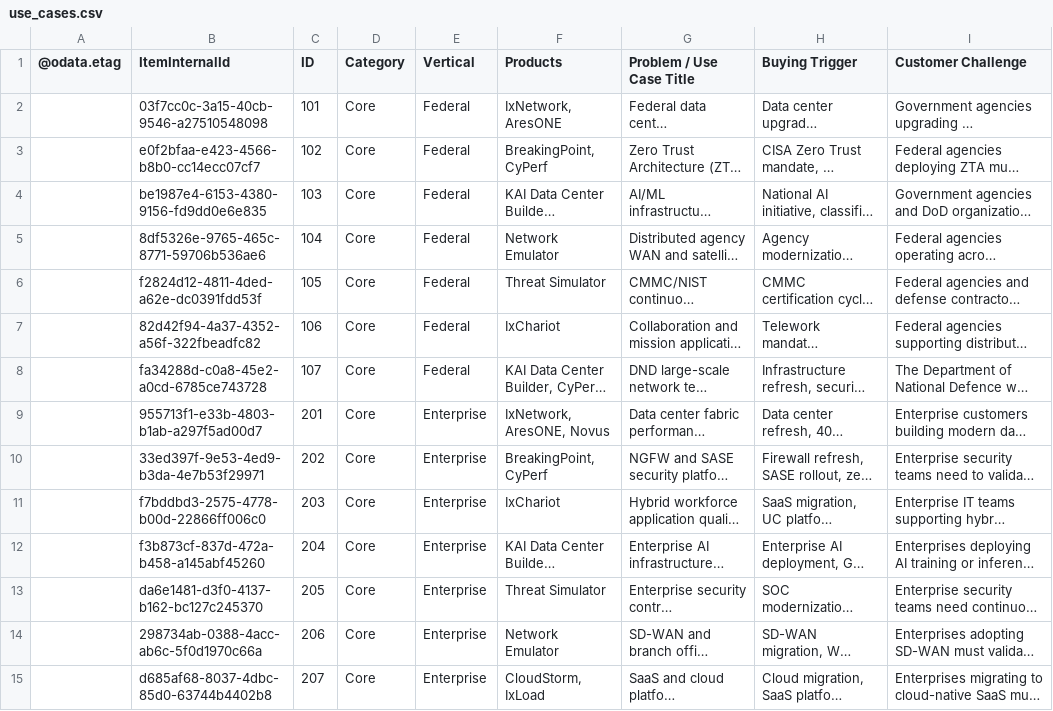
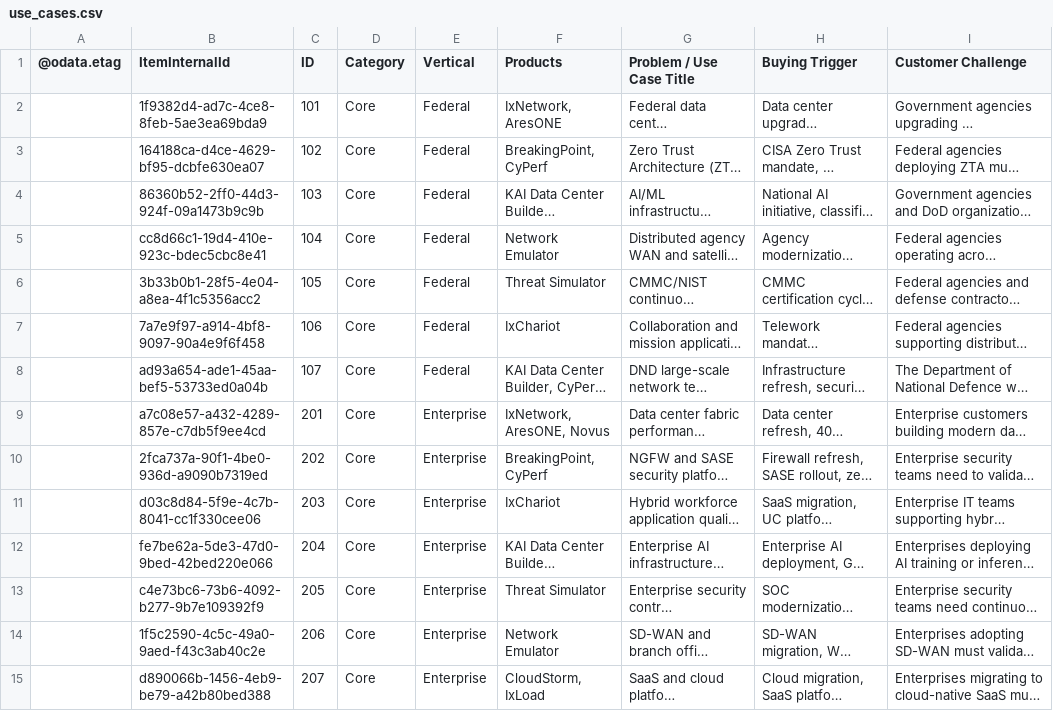
Before and after one commit to sksrinivasan27/keysight-nts-hub-pipeline, a CSV file: data/use_cases.csv, drawn as a sheet; only a part is shown; long unchanged cells end in …; the diff covers the shown part only; the diff names each change by its address in the sheet, - before the commit and + after, or states it on an @@ line.

Commit message:
Auto-update: Excel sync

```diff
--- a/data/use_cases.csv
+++ b/data/use_cases.csv
-B2 (ItemInternalId): 03f7cc0c-3a15-40cb-9546-a27510548098
+B2 (ItemInternalId): 1f9382d4-ad7c-4ce8-8feb-5ae3ea69bda9
-B3 (ItemInternalId): e0f2bfaa-e423-4566-b8b0-cc14ecc07cf7
+B3 (ItemInternalId): 164188ca-d4ce-4629-bf95-dcbfe630ea07
-B4 (ItemInternalId): be1987e4-6153-4380-9156-fd9dd0e6e835
+B4 (ItemInternalId): 86360b52-2ff0-44d3-924f-09a1473b9c9b
-B5 (ItemInternalId): 8df5326e-9765-465c-8771-59706b536ae6
+B5 (ItemInternalId): cc8d66c1-19d4-410e-923c-bdec5cbc8e41
-B6 (ItemInternalId): f2824d12-4811-4ded-a62e-dc0391fdd53f
+B6 (ItemInternalId): 3b33b0b1-28f5-4e04-a8ea-4f1c5356acc2
-B7 (ItemInternalId): 82d42f94-4a37-4352-a56f-322fbeadfc82
+B7 (ItemInternalId): 7a7e9f97-a914-4bf8-9097-90a4e9f6f458
-B8 (ItemInternalId): fa34288d-c0a8-45e2-a0cd-6785ce743728
+B8 (ItemInternalId): ad93a654-ade1-45aa-bef5-53733ed0a04b
-B9 (ItemInternalId): 955713f1-e33b-4803-b1ab-a297f5ad00d7
+B9 (ItemInternalId): a7c08e57-a432-4289-857e-c7db5f9ee4cd
-B10 (ItemInternalId): 33ed397f-9e53-4ed9-b3da-4e7b53f29971
+B10 (ItemInternalId): 2fca737a-90f1-4be0-936d-a9090b7319ed
-B11 (ItemInternalId): f7bddbd3-2575-4778-b00d-22866ff006c0
+B11 (ItemInternalId): d03c8d84-5f9e-4c7b-8041-cc1f330cee06
-B12 (ItemInternalId): f3b873cf-837d-472a-b458-a145abf45260
+B12 (ItemInternalId): fe7be62a-5de3-47d0-9bed-42bed220e066
-B13 (ItemInternalId): da6e1481-d3f0-4137-b162-bc127c245370
+B13 (ItemInternalId): c4e73bc6-73b6-4092-b277-9b7e109392f9
-B14 (ItemInternalId): 298734ab-0388-4acc-ab6c-5f0d1970c66a
+B14 (ItemInternalId): 1f5c2590-4c5c-49a0-9aed-f43c3ab40c2e
-B15 (ItemInternalId): d685af68-8037-4dbc-85d0-63744b4402b8
+B15 (ItemInternalId): d890066b-1456-4eb9-be79-a42b80bed388
```
Also changed, not shown: 52 edited cells elsewhere in this file.
